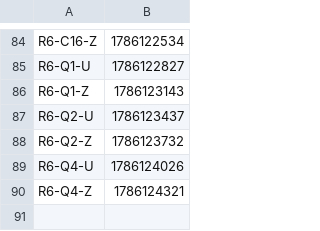
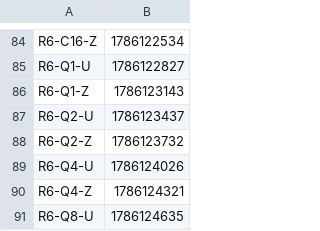
Before and after one commit to Boo-seon-woong/memcached-1.6.42-port_v4, a TSV file: experiments/semi_final/manifest.tsv, drawn as a sheet; only a part is shown, gaps mark what is left out; the diff names each change by its address in the sheet, - before the commit and + after, or states it on an @@ line.

Commit message:
[ariel] semi_final `R6-Q8-U` GO

```diff
--- a/experiments/semi_final/manifest.tsv
+++ b/experiments/semi_final/manifest.tsv
+row 91: R6-Q8-U | 1786124635
```
Also changed, not shown: 1 other file.
